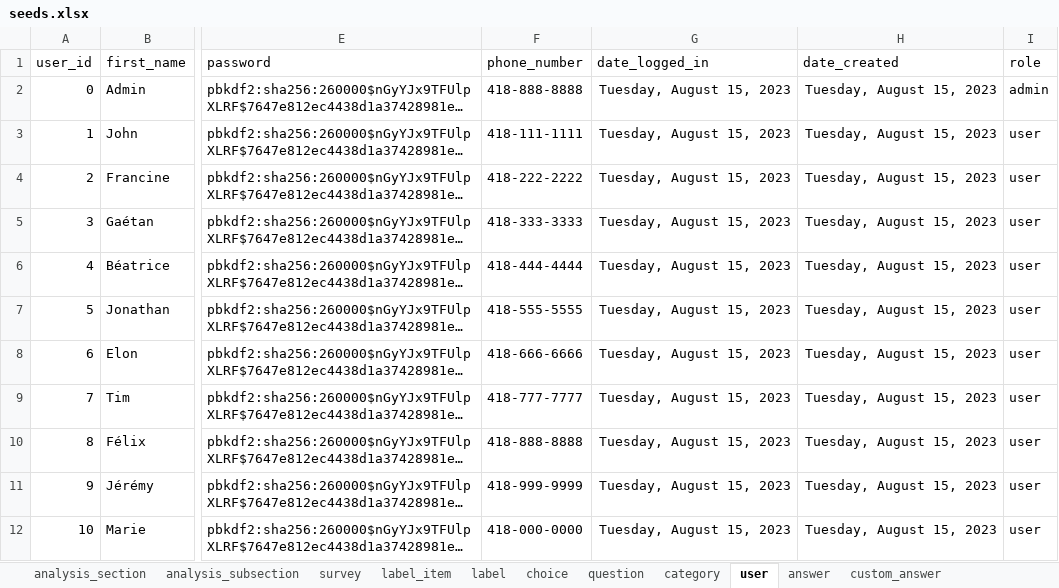
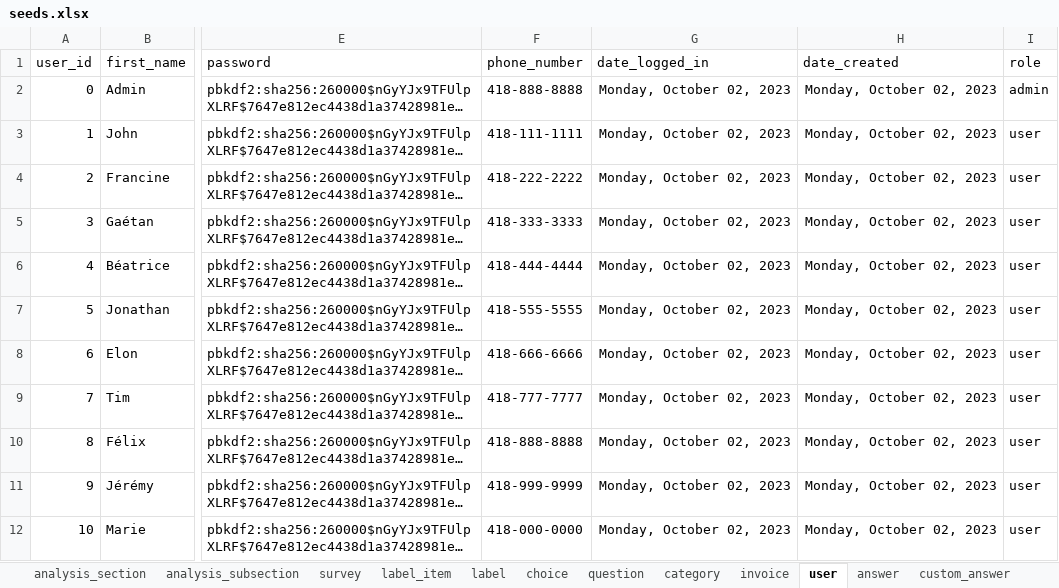
Before and after one commit to je-bert/e-barometre, an Excel workbook: flask-app/seeds.xlsx, sheet user, drawn as a sheet; only a part is shown, gaps mark what is left out; long unchanged cells end in …; values as stored, in another font and other column widths than the file's, no borders; table styles not drawn; the diff names each change by its address in the sheet, - before the commit and + after, or states it on an @@ line.

Commit message:
add invoices seed

```diff
--- a/flask-app/seeds.xlsx (sheet user)
+++ b/flask-app/seeds.xlsx (sheet user)
+sheet tab: invoice
-G2:G12 (date_logged_in): Tuesday, August 15, 2023
+G2:G12 (date_logged_in): Monday, October 02, 2023
-H2:H12 (date_created): Tuesday, August 15, 2023
+H2:H12 (date_created): Monday, October 02, 2023
```
Also changed, not shown: sheet answer, sheet custom_answer, 2 other files.
